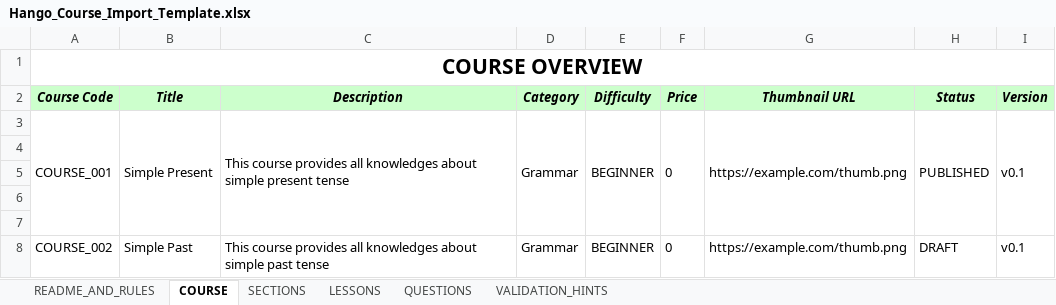
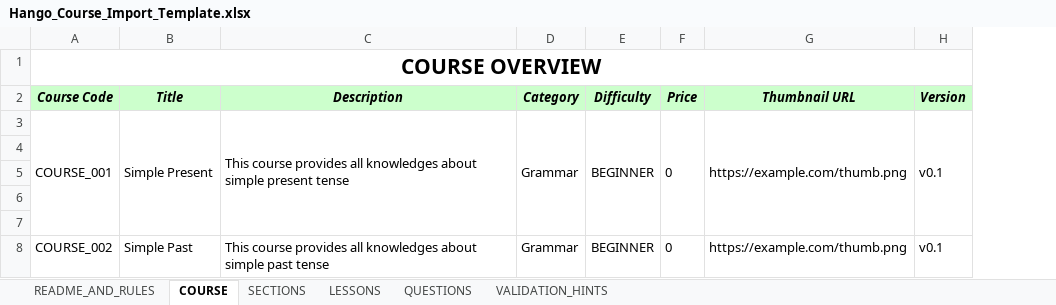
Before and after one commit to thanhthaoqn/HanGo, an Excel workbook: doc/templates/Hango_Course_Import_Template.xlsx, sheet COURSE, drawn as a sheet; values as stored, in another font and other column widths than the file's, no borders; the diff names each change by its address in the sheet, - before the commit and + after, or states it on an @@ line.

Commit message:
update course & course review

```diff
--- a/doc/templates/Hango_Course_Import_Template.xlsx (sheet COURSE)
+++ b/doc/templates/Hango_Course_Import_Template.xlsx (sheet COURSE)
-column H (Status), rows 3-8: PUBLISHED |  |  |  |  | DRAFT
```
Also changed, not shown: 19 other files.
